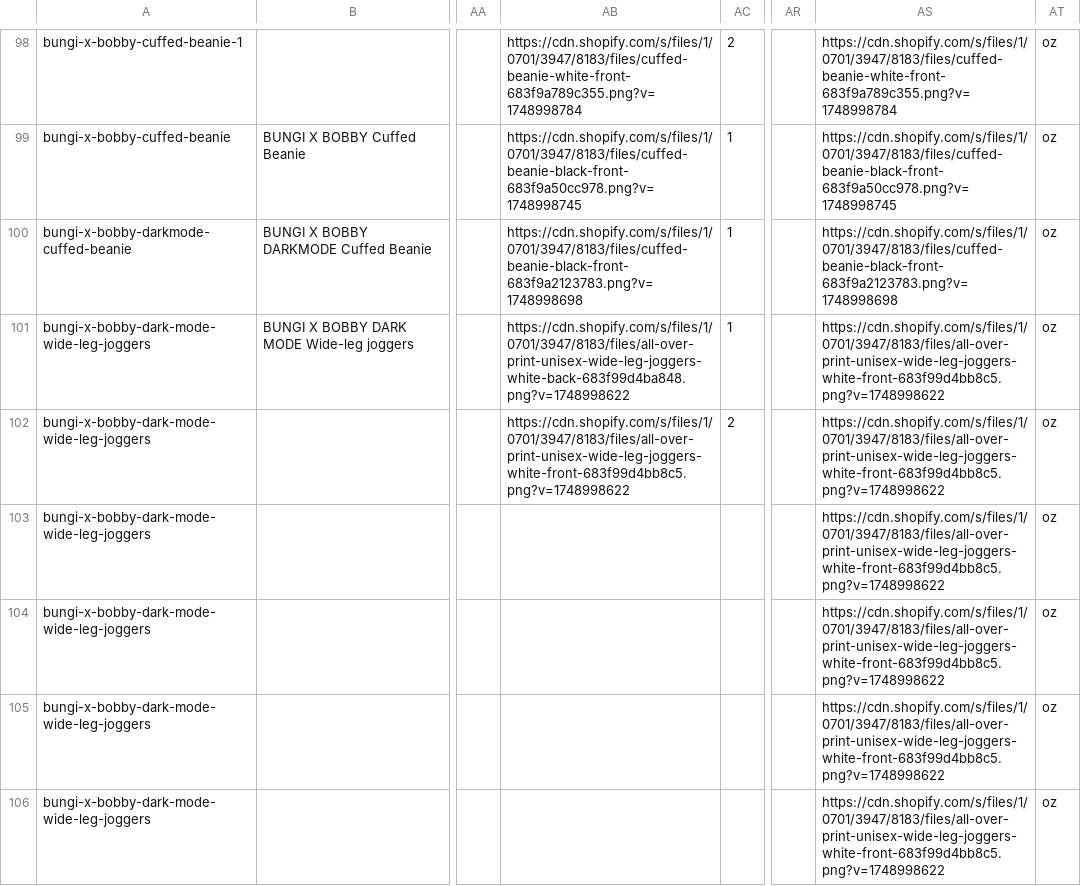
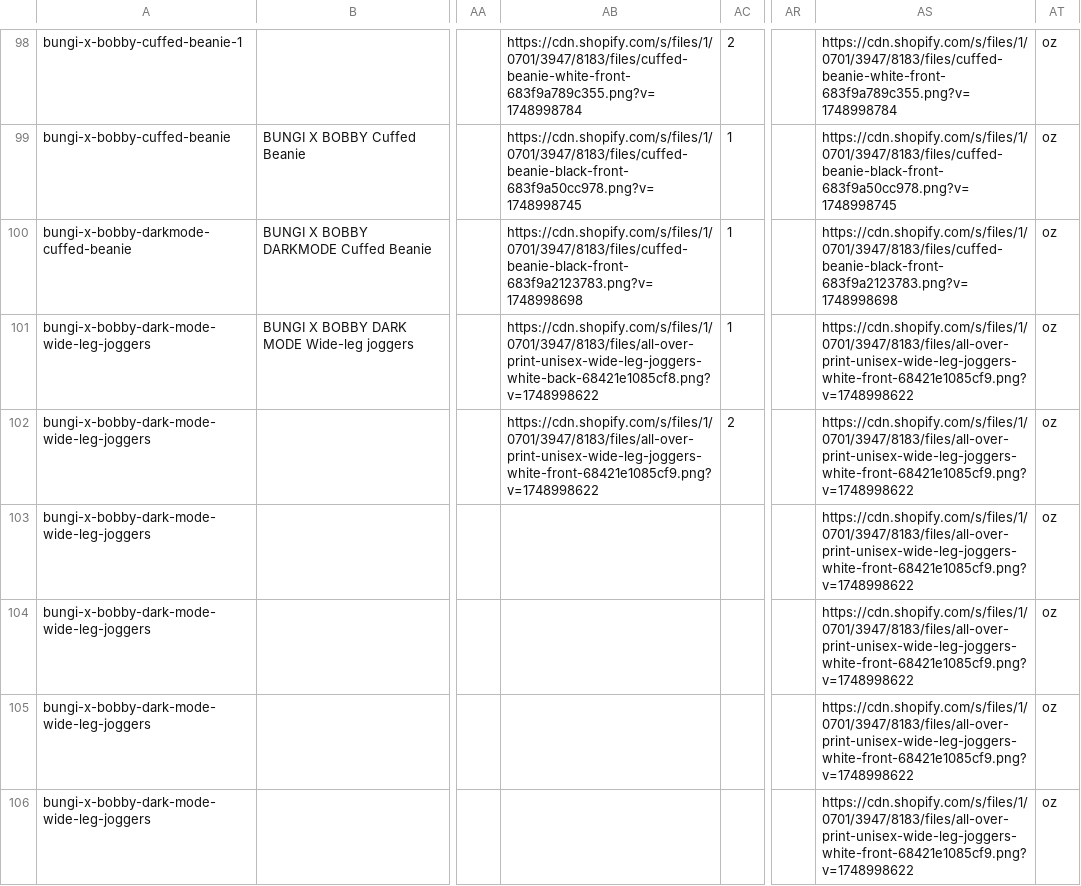
Before and after one commit to MaddyWikstrom/bobbytherabbit, a CSV file: products_export_1.csv, drawn as a sheet; only a part is shown, gaps mark what is left out; the diff covers the shown part only; the diff names each change by its address in the sheet, - before the commit and + after, or states it on an @@ line.

Commit message:
Update joggers image references to new ID format
- Updated all-over-print-unisex-wide-leg-joggers image references from old IDs (683f99d4ba848, 683f99d4bb8c5, 683f9920e04cf, 683f9920e0ea4) to new ID format (68421e1085cf8, 68421e1085cf9, 68421e1085d00, 68421e1085d01)
- Updated references in scripts/products.js for both dark mode and lightmode joggers
- Updated references in products_export_1.csv for all product variants
- Covers both front and back image views for joggers products
- Maintains product functionality while pointing to new image assets

```diff
--- a/products_export_1.csv
+++ b/products_export_1.csv
-AB101: https://cdn.shopify.com/s/files/1/0701/3947/8183/files/all-over-print-unisex-wide-leg-joggers-white-back-683f99d4ba848.png?v=1748998622
+AB101: https://cdn.shopify.com/s/files/1/0701/3947/8183/files/all-over-print-unisex-wide-leg-joggers-white-back-68421e1085cf8.png?v=1748998622
-AS101:AS106: https://cdn.shopify.com/s/files/1/0701/3947/8183/files/all-over-print-unisex-wide-leg-joggers-white-front-683f99d4bb8c5.png?v=1748998622
+AS101:AS106: https://cdn.shopify.com/s/files/1/0701/3947/8183/files/all-over-print-unisex-wide-leg-joggers-white-front-68421e1085cf9.png?v=1748998622
-AB102: https://cdn.shopify.com/s/files/1/0701/3947/8183/files/all-over-print-unisex-wide-leg-joggers-white-front-683f99d4bb8c5.png?v=1748998622
+AB102: https://cdn.shopify.com/s/files/1/0701/3947/8183/files/all-over-print-unisex-wide-leg-joggers-white-front-68421e1085cf9.png?v=1748998622
```
Also changed, not shown: 18 edited cells elsewhere in this file, 1 other file.
